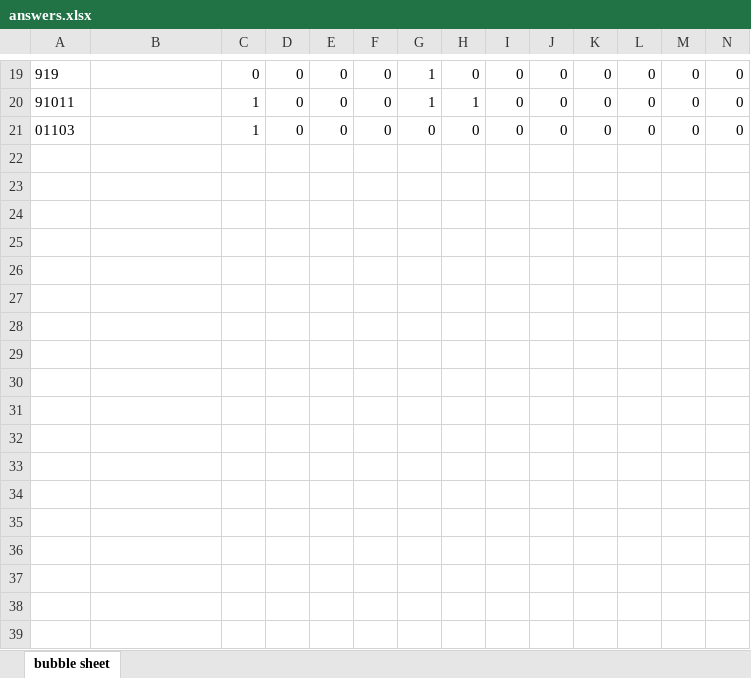
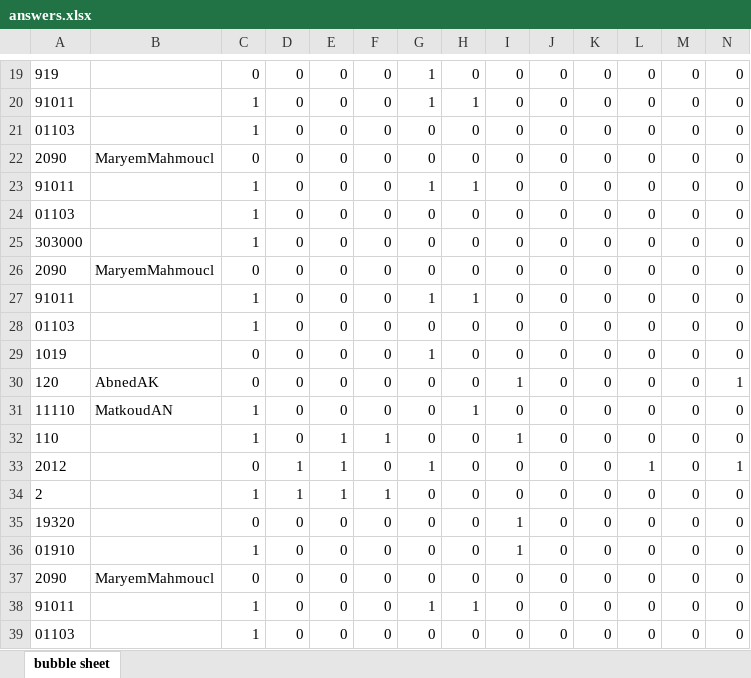
Before and after one commit to ZiadSheriif/Sa7a7LY, an Excel workbook: BubbleSheet/answers.xlsx, sheet bubble sheet, drawn as a sheet; only a part is shown, gaps mark what is left out; values as stored, in another font and other column widths than the file's, no borders; rows hold the shown columns only; the diff covers the shown part only; the diff names each change by its address in the sheet, - before the commit and + after, or states it on an @@ line.

```diff
--- a/BubbleSheet/answers.xlsx (sheet bubble sheet)
+++ b/BubbleSheet/answers.xlsx (sheet bubble sheet)
+row 22: 2090 | MaryemMahmoucl | 0 | 0 | 0 | 0 | 0 | 0 | 0 | 0 | 0 | 0 | 0 | 0
+row 23: 91011 |  | 1 | 0 | 0 | 0 | 1 | 1 | 0 | 0 | 0 | 0 | 0 | 0
+row 24: 01103 |  | 1 | 0 | 0 | 0 | 0 | 0 | 0 | 0 | 0 | 0 | 0 | 0
+row 25: 303000 |  | 1 | 0 | 0 | 0 | 0 | 0 | 0 | 0 | 0 | 0 | 0 | 0
+row 26: 2090 | MaryemMahmoucl | 0 | 0 | 0 | 0 | 0 | 0 | 0 | 0 | 0 | 0 | 0 | 0
+row 27: 91011 |  | 1 | 0 | 0 | 0 | 1 | 1 | 0 | 0 | 0 | 0 | 0 | 0
+row 28: 01103 |  | 1 | 0 | 0 | 0 | 0 | 0 | 0 | 0 | 0 | 0 | 0 | 0
+row 29: 1019 |  | 0 | 0 | 0 | 0 | 1 | 0 | 0 | 0 | 0 | 0 | 0 | 0
+row 30: 120 | AbnedAK | 0 | 0 | 0 | 0 | 0 | 0 | 1 | 0 | 0 | 0 | 0 | 1
+row 31: 11110 | MatkoudAN | 1 | 0 | 0 | 0 | 0 | 1 | 0 | 0 | 0 | 0 | 0 | 0
+row 32: 110 |  | 1 | 0 | 1 | 1 | 0 | 0 | 1 | 0 | 0 | 0 | 0 | 0
+row 33: 2012 |  | 0 | 1 | 1 | 0 | 1 | 0 | 0 | 0 | 0 | 1 | 0 | 1
+row 34: 2 |  | 1 | 1 | 1 | 1 | 0 | 0 | 0 | 0 | 0 | 0 | 0 | 0
+row 35: 19320 |  | 0 | 0 | 0 | 0 | 0 | 0 | 1 | 0 | 0 | 0 | 0 | 0
+row 36: 01910 |  | 1 | 0 | 0 | 0 | 0 | 0 | 1 | 0 | 0 | 0 | 0 | 0
+row 37: 2090 | MaryemMahmoucl | 0 | 0 | 0 | 0 | 0 | 0 | 0 | 0 | 0 | 0 | 0 | 0
+row 38: 91011 |  | 1 | 0 | 0 | 0 | 1 | 1 | 0 | 0 | 0 | 0 | 0 | 0
+row 39: 01103 |  | 1 | 0 | 0 | 0 | 0 | 0 | 0 | 0 | 0 | 0 | 0 | 0
```
Also changed, not shown: 7 added rows elsewhere in this sheet, 9 other files.
